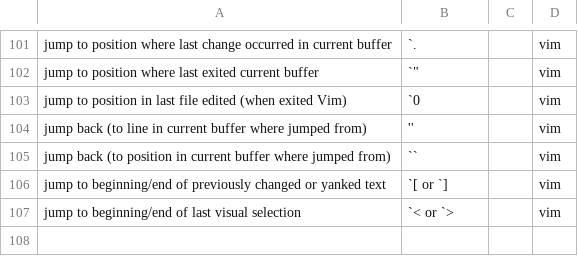
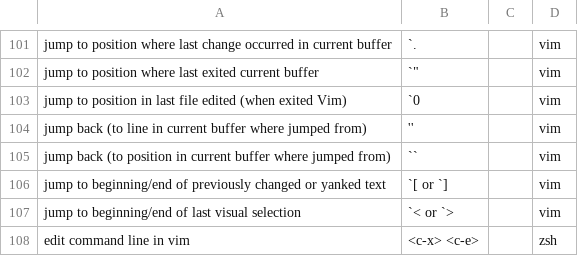
Before and after one commit to bobgreenshields/anki-flashcards, a CSV file: coding.csv, drawn as a sheet; only a part is shown, gaps mark what is left out.

Commit message:
add edit command line in vim

```diff
--- a/coding.csv
+++ b/coding.csv
@@ -107 +107,2 @@ jump to beginning/end of previously changed or yanked text;`[ or `];;vim
 jump to beginning/end of last visual selection;`< or `>;;vim
+edit command line in vim;<c-x> <c-e>;;zsh
```
